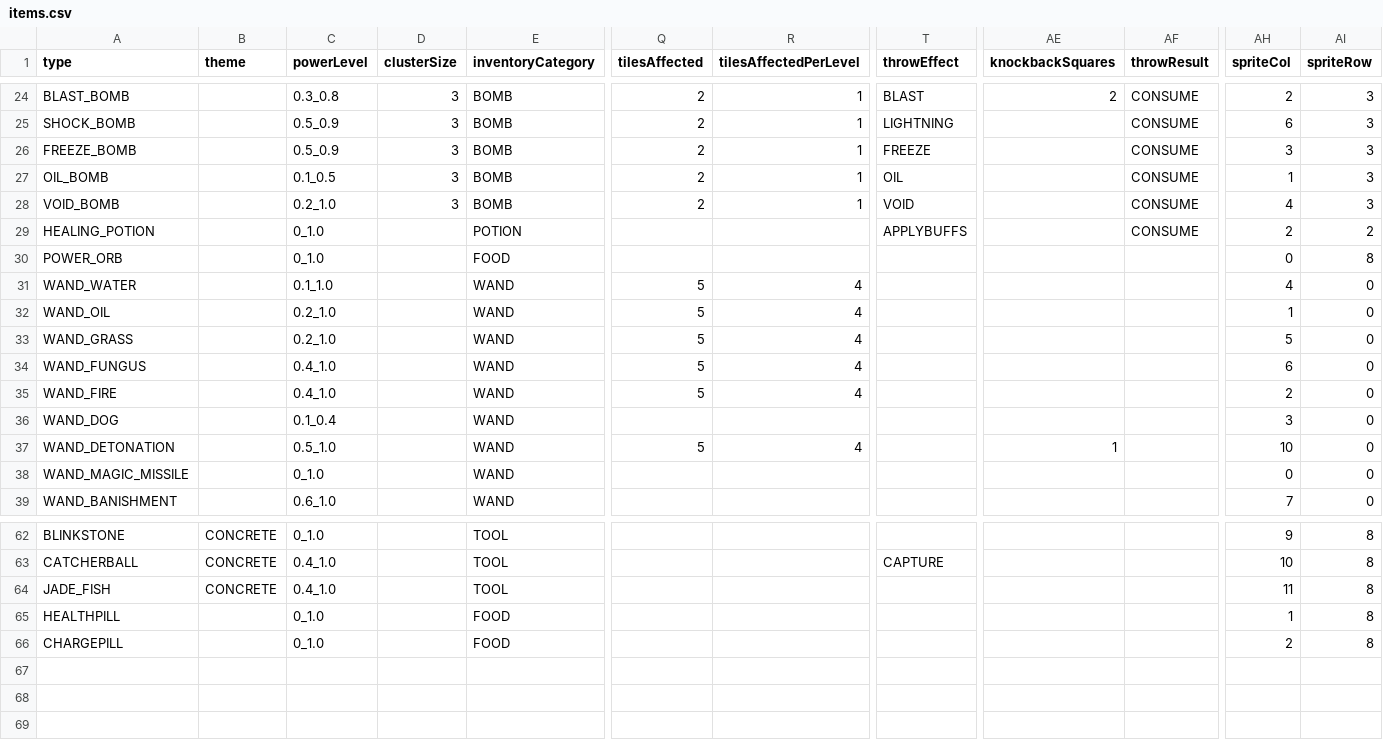
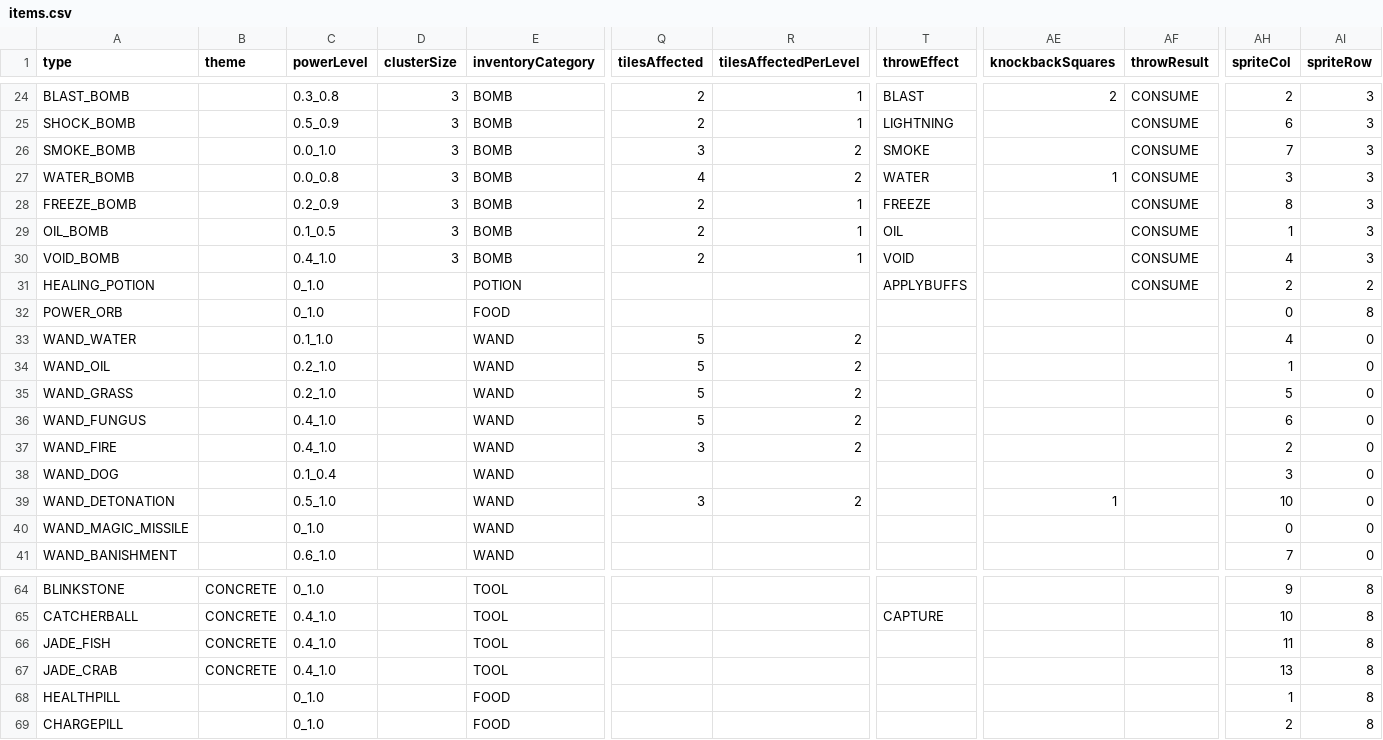
Before and after one commit to bjsp123/rl2, a CSV file: assets/data/items.csv, drawn as a sheet; only a part is shown, gaps mark what is left out; addresses are those after the commit; rows hold the shown columns only; the diff names each change by its address in the sheet, - before the commit and + after, or states it on an @@ line.

```diff
--- a/assets/data/items.csv
+++ b/assets/data/items.csv
+row 26: SMOKE_BOMB |  | 0.0_1.0 | 3 | BOMB | 3 | 2 | SMOKE |  | CONSUME | 7 | 3
+row 27: WATER_BOMB |  | 0.0_0.8 | 3 | BOMB | 4 | 2 | WATER | 1 | CONSUME | 3 | 3
-C28 (powerLevel): 0.5_0.9
+C28 (powerLevel): 0.2_0.9
-AH28 (spriteCol): 3
+AH28 (spriteCol): 8
-C30 (powerLevel): 0.2_1.0
+C30 (powerLevel): 0.4_1.0
-R33:R37 (tilesAffectedPerLevel): 4
+R33:R37 (tilesAffectedPerLevel): 2
-Q37 (tilesAffected): 5
+Q37 (tilesAffected): 3
-Q39 (tilesAffected): 5
+Q39 (tilesAffected): 3
-R39 (tilesAffectedPerLevel): 4
+R39 (tilesAffectedPerLevel): 2
+row 67: JADE_CRAB | CONCRETE | 0.4_1.0 |  | TOOL |  |  |  |  |  | 13 | 8
```
Also changed, not shown: assets/data/config.csv, assets/data/mobs.csv, 49 other files.
